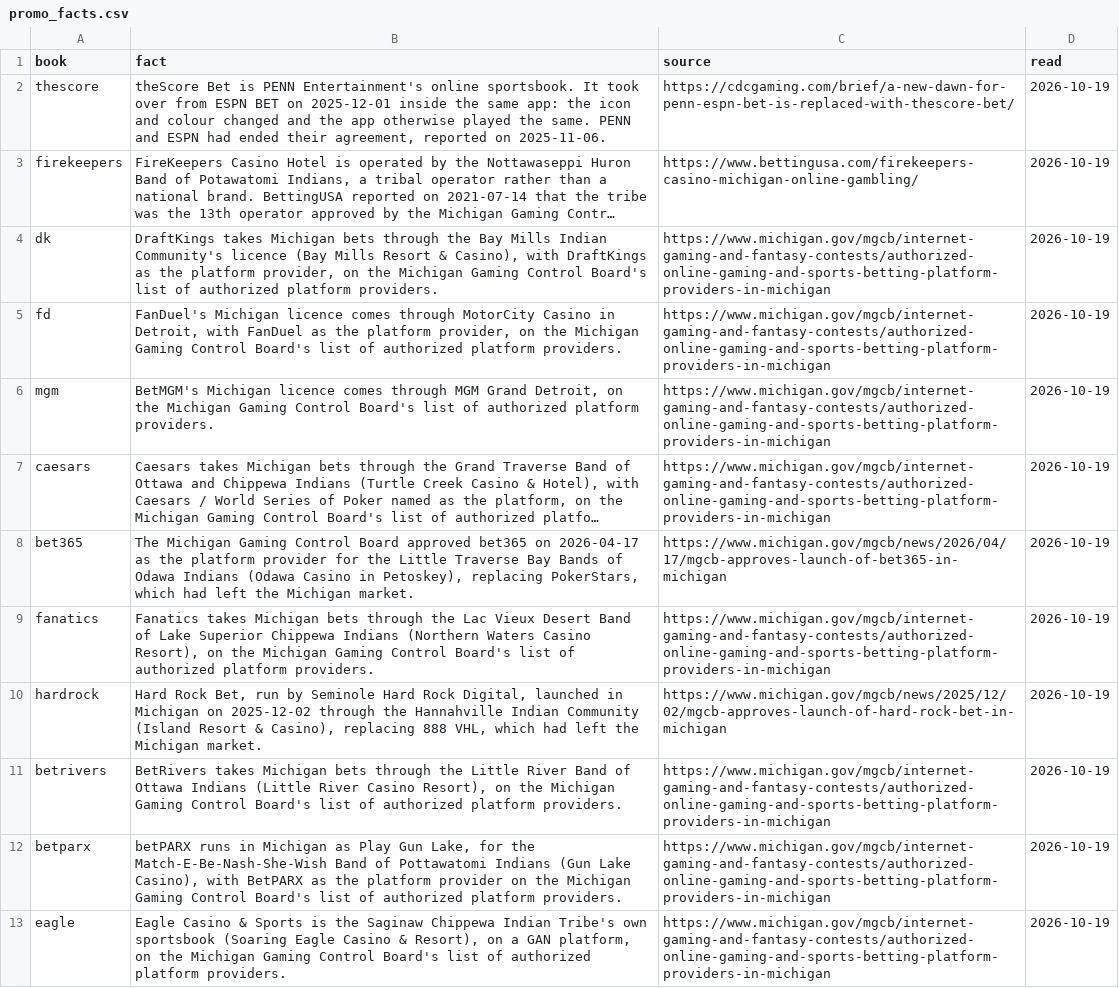
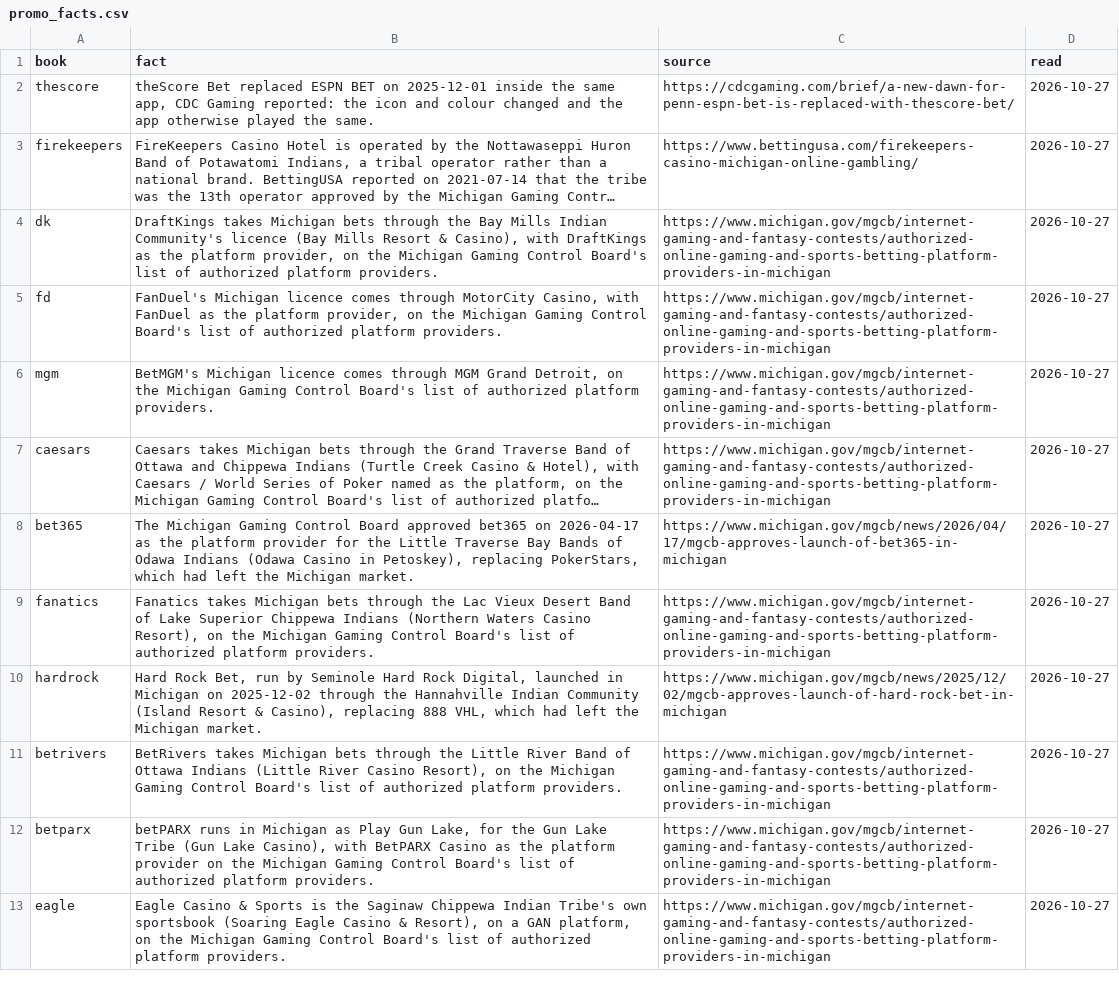
Before and after one commit to mattkerr09/bookbreaker-site, a CSV file: _data/promo_facts.csv, drawn as a sheet; long unchanged cells end in …; the diff names each change by its address in the sheet, - before the commit and + after, or states it on an @@ line.

Commit message:
Offers and book terms re-read 2026-10-27 (FanDuel now $150 over 3 days; bet365's $200 adds Indiana, its Indiana $365 is gone; four book facts reworded to their sources); FireKeepers' third refused read on its dated line; one line under the home H1: the math the books use, worked out on your side

```diff
--- a/_data/promo_facts.csv
+++ b/_data/promo_facts.csv
-B2 (fact): theScore Bet is PENN Entertainment's online sportsbook. It took over from ESPN BET on 2025-12-01 inside the same app: the icon and colour changed and the app otherwise played the same. PENN and ESPN had ended their agreement, reported on 2025-11-06.
+B2 (fact): theScore Bet replaced ESPN BET on 2025-12-01 inside the same app, CDC Gaming reported: the icon and colour changed and the app otherwise played the same.
-D2:D13 (read): 2026-10-19
+D2:D13 (read): 2026-10-27
-B5 (fact): …through MotorCity Casino in Detroit, with FanDuel…
+B5 (fact): …through MotorCity Casino, with FanDuel…
-B12 (fact): …for the Match-E-Be-Nash-She-Wish Band of Pottawatomi Indians (Gun Lake Casino), with BetPARX as the…
+B12 (fact): …for the Gun Lake Tribe (Gun Lake Casino), with BetPARX Casino as the…
```
Also changed, not shown: _data/offers_withdrawn.csv, 9 other files.
